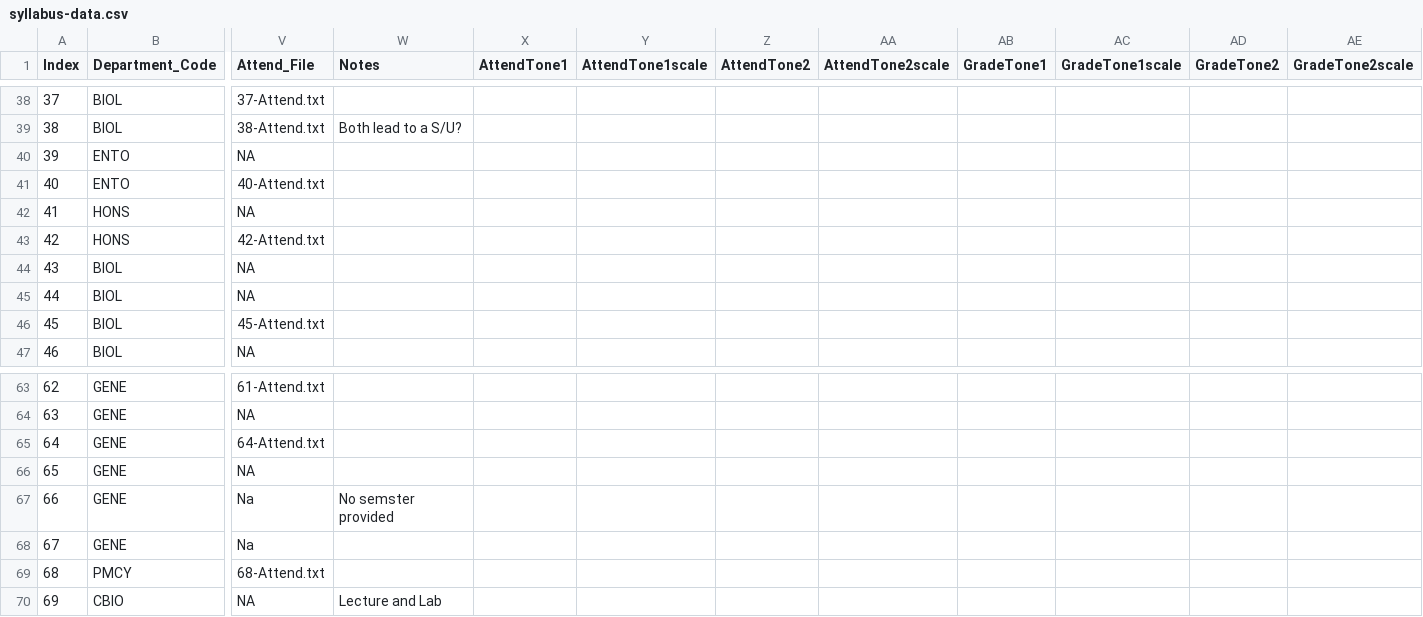
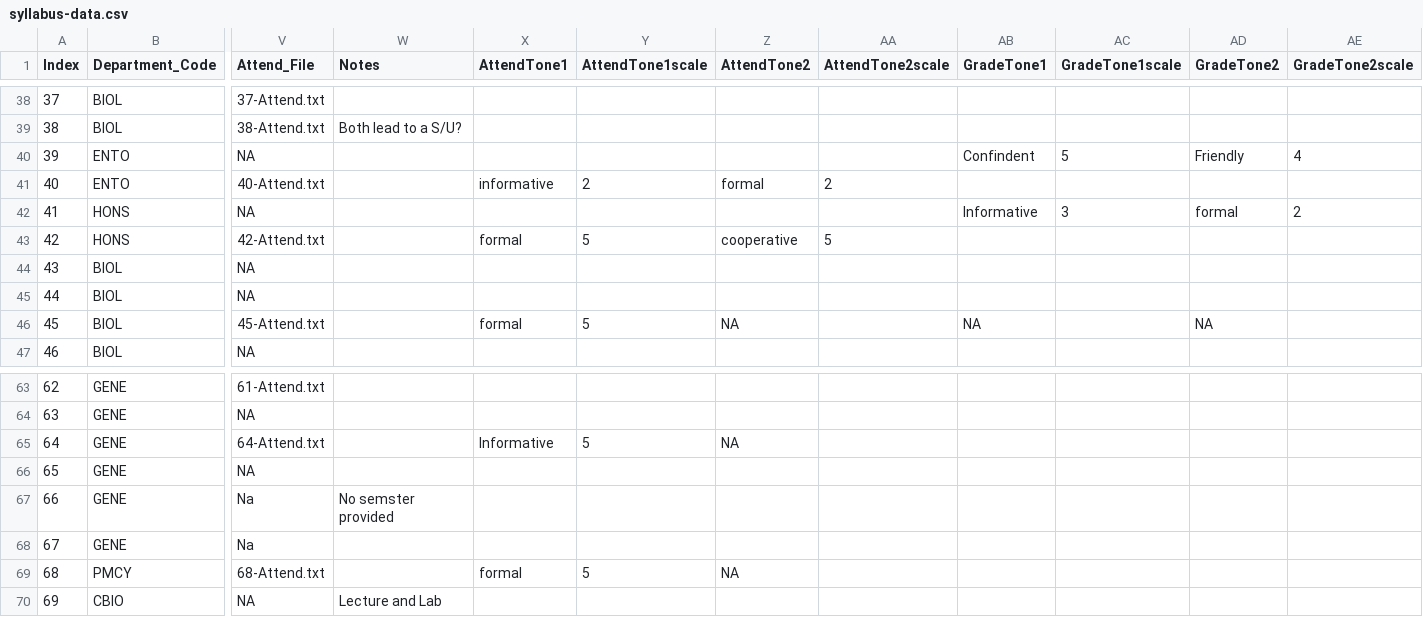
Before and after one commit to MajewskaLab/syllabus-review-project, a CSV file: syllabus-data.csv, drawn as a sheet; only a part is shown, gaps mark what is left out; the diff covers the shown part only; the diff names each change by its address in the sheet, - before the commit and + after, or states it on an @@ line.

Commit message:
tone extractions

```diff
--- a/syllabus-data.csv
+++ b/syllabus-data.csv
-AB40 (GradeTone1): (empty)
+AB40 (GradeTone1): Confindent
-AC40 (GradeTone1scale): (empty)
+AC40 (GradeTone1scale): 5
-AD40 (GradeTone2): (empty)
+AD40 (GradeTone2): Friendly
-AE40 (GradeTone2scale): (empty)
+AE40 (GradeTone2scale): 4
-X41 (AttendTone1): (empty)
+X41 (AttendTone1): informative
-Y41 (AttendTone1scale): (empty)
+Y41 (AttendTone1scale): 2
-Z41 (AttendTone2): (empty)
+Z41 (AttendTone2): formal
-AA41 (AttendTone2scale): (empty)
+AA41 (AttendTone2scale): 2
-AB42 (GradeTone1): (empty)
+AB42 (GradeTone1): Informative
-AC42 (GradeTone1scale): (empty)
+AC42 (GradeTone1scale): 3
-AD42 (GradeTone2): (empty)
+AD42 (GradeTone2): formal
-AE42 (GradeTone2scale): (empty)
+AE42 (GradeTone2scale): 2
-X43 (AttendTone1): (empty)
+X43 (AttendTone1): formal
-Y43 (AttendTone1scale): (empty)
+Y43 (AttendTone1scale): 5
-Z43 (AttendTone2): (empty)
+Z43 (AttendTone2): cooperative
-AA43 (AttendTone2scale): (empty)
+AA43 (AttendTone2scale): 5
-X46 (AttendTone1): (empty)
+X46 (AttendTone1): formal
-Y46 (AttendTone1scale): (empty)
+Y46 (AttendTone1scale): 5
-Z46 (AttendTone2): (empty)
+Z46 (AttendTone2): NA
-AB46 (GradeTone1): (empty)
+AB46 (GradeTone1): NA
-AD46 (GradeTone2): (empty)
+AD46 (GradeTone2): NA
-X65 (AttendTone1): (empty)
+X65 (AttendTone1): Informative
-Y65 (AttendTone1scale): (empty)
+Y65 (AttendTone1scale): 5
-Z65 (AttendTone2): (empty)
+Z65 (AttendTone2): NA
-X69 (AttendTone1): (empty)
+X69 (AttendTone1): formal
-Y69 (AttendTone1scale): (empty)
+Y69 (AttendTone1scale): 5
-Z69 (AttendTone2): (empty)
+Z69 (AttendTone2): NA
```
Also changed, not shown: 15 edited cells elsewhere in this file, 2 other files.
